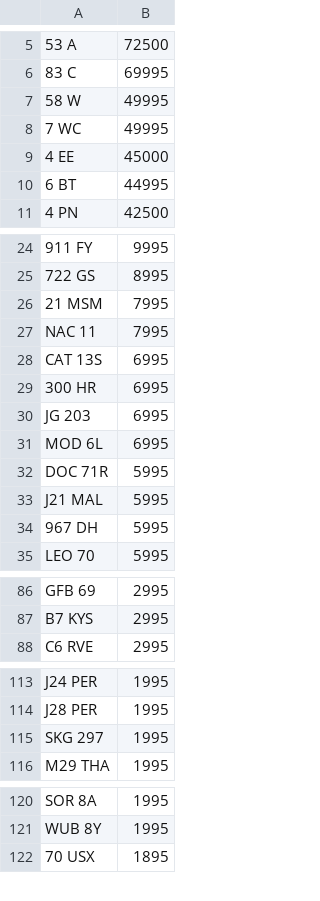
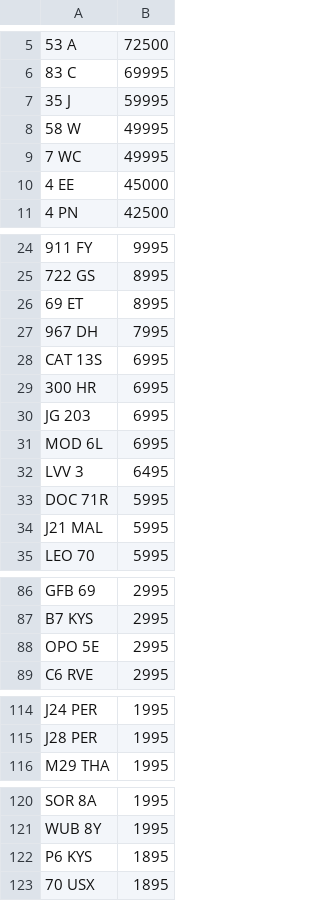
Before and after one commit to martinsumner/simplyreg, a CSV file: csv/REGPLATES_NOVAT_300.CSV, drawn as a sheet; only a part is shown, gaps mark what is left out; removed rows and columns are numbered as before the commit, all else as after; the diff names each change by its address in the sheet, - before the commit and + after, or states it on an @@ line.

```diff
--- a/csv/REGPLATES_NOVAT_300.CSV
+++ b/csv/REGPLATES_NOVAT_300.CSV
+row 7: 35 J | 59995
-row 10: 6 BT | 44995
-row 26: 21 MSM | 7995
+row 26: 69 ET | 8995
-A27: NAC 11
+A27: 967 DH
+row 32: LVV 3 | 6495
-row 34: 967 DH | 5995
+row 88: OPO 5E | 2995
-row 115: SKG 297 | 1995
+row 122: P6 KYS | 1895
```
Also changed, not shown: csv/MUNN_NOVAT_0.csv, csv/MUNN_PLUSVAT_0.csv.
